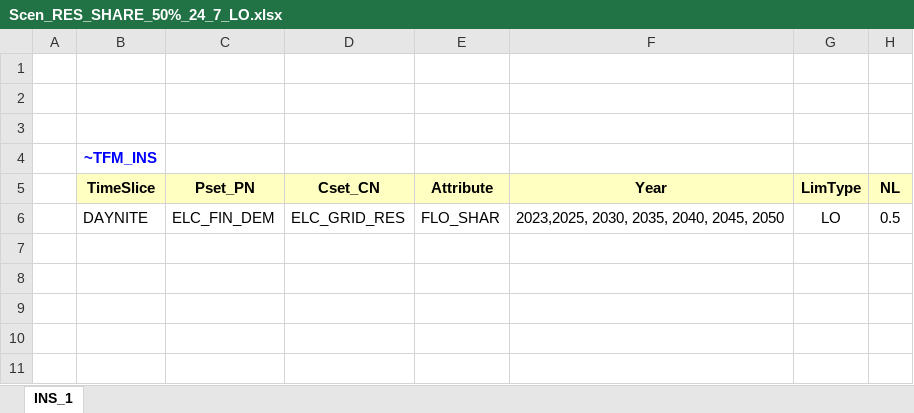
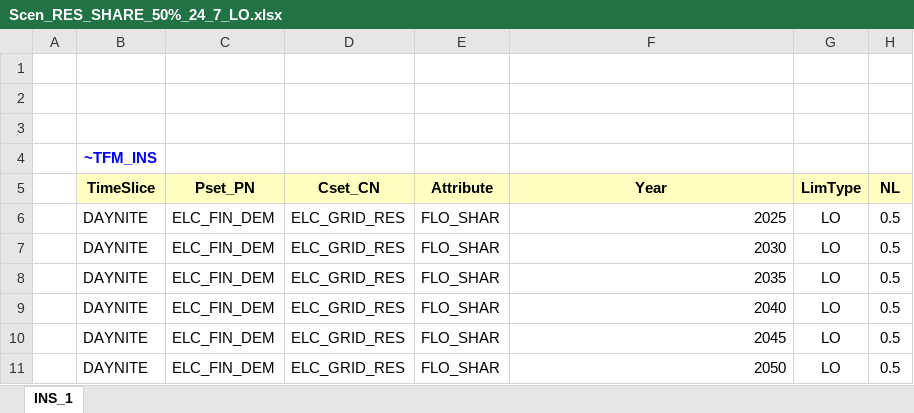
Before and after one commit to yainge/MSc_SELECT, an Excel workbook: SuppXLS/Scen_RES_SHARE_50%_24_7_LO.xlsx, sheet INS_1, drawn as a sheet; values as stored, in another font and other column widths than the file's, no borders; the diff names each change by its address in the sheet, - before the commit and + after, or states it on an @@ line.

```diff
--- a/SuppXLS/Scen_RES_SHARE_50%_24_7_LO.xlsx (sheet INS_1)
+++ b/SuppXLS/Scen_RES_SHARE_50%_24_7_LO.xlsx (sheet INS_1)
-F6 (Year): 2023,2025, 2030, 2035, 2040, 2045, 2050
+F6 (Year): 2025
+row 7:  | DAYNITE | ELC_FIN_DEM | ELC_GRID_RES | FLO_SHAR | 2030 | LO | 0.5
+row 8:  | DAYNITE | ELC_FIN_DEM | ELC_GRID_RES | FLO_SHAR | 2035 | LO | 0.5
+row 9:  | DAYNITE | ELC_FIN_DEM | ELC_GRID_RES | FLO_SHAR | 2040 | LO | 0.5
+row 10:  | DAYNITE | ELC_FIN_DEM | ELC_GRID_RES | FLO_SHAR | 2045 | LO | 0.5
+row 11:  | DAYNITE | ELC_FIN_DEM | ELC_GRID_RES | FLO_SHAR | 2050 | LO | 0.5
```
Also changed, not shown: SuppXLS/Scen_RES_SHARE_90%_24_7_LO.xlsx.
